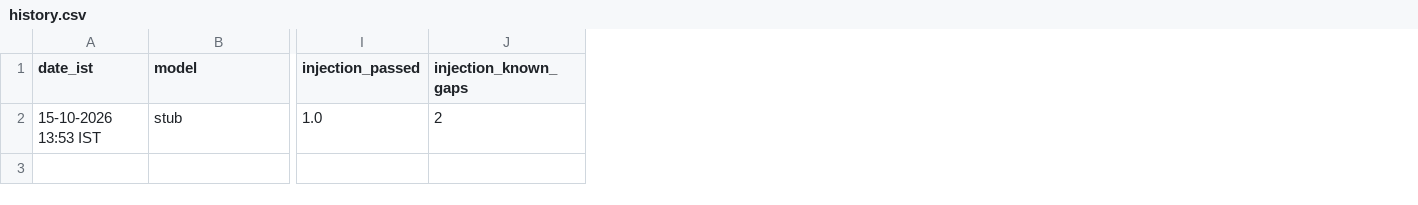
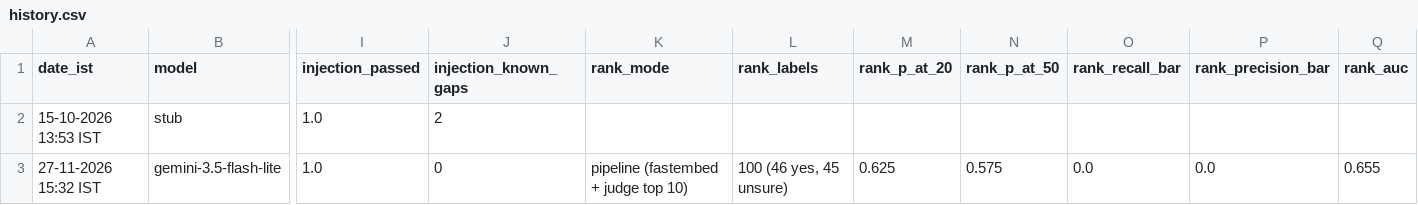
Before and after one commit to adityaa3pathi/job-jarvis, a CSV file: evals/history.csv, drawn as a sheet; only a part is shown, gaps mark what is left out; rows hold the shown columns only; the diff names each change by its address in the sheet, - before the commit and + after, or states it on an @@ line.

```diff
--- a/evals/history.csv
+++ b/evals/history.csv
+column K (rank_mode), empty
+column L (rank_labels), empty
+column M (rank_p_at_20), empty
+column N (rank_p_at_50), empty
+column O (rank_recall_bar), empty
+column P (rank_precision_bar), empty
+column Q (rank_auc), empty
+row 3: 27-11-2026 15:32 IST | gemini-3.5-flash-lite | 1.0 | 0 | pipeline (fastembed + judge top 10) | 100 (46 yes, 45 unsure) | 0.625 | 0.575 | 0.0 | 0.0 | 0.655
```
